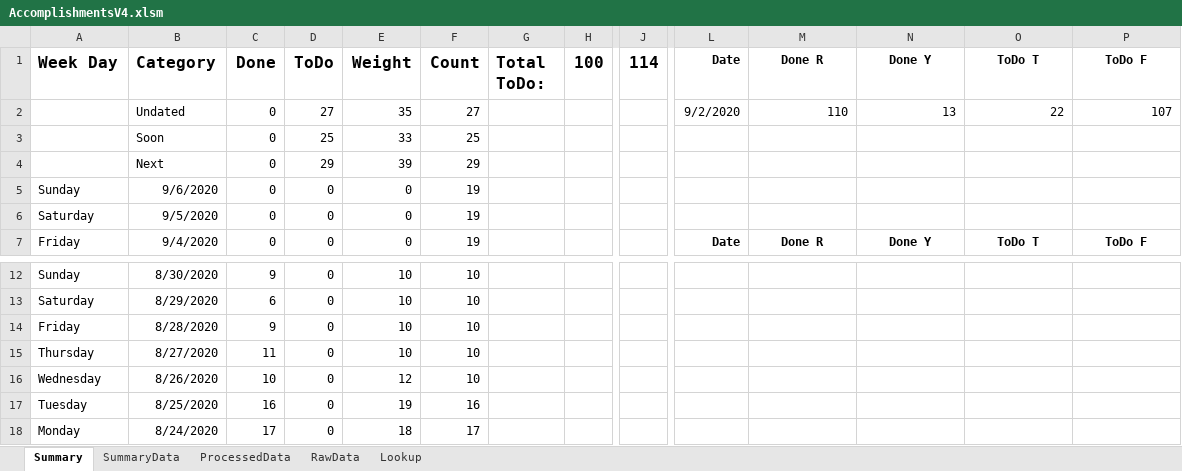
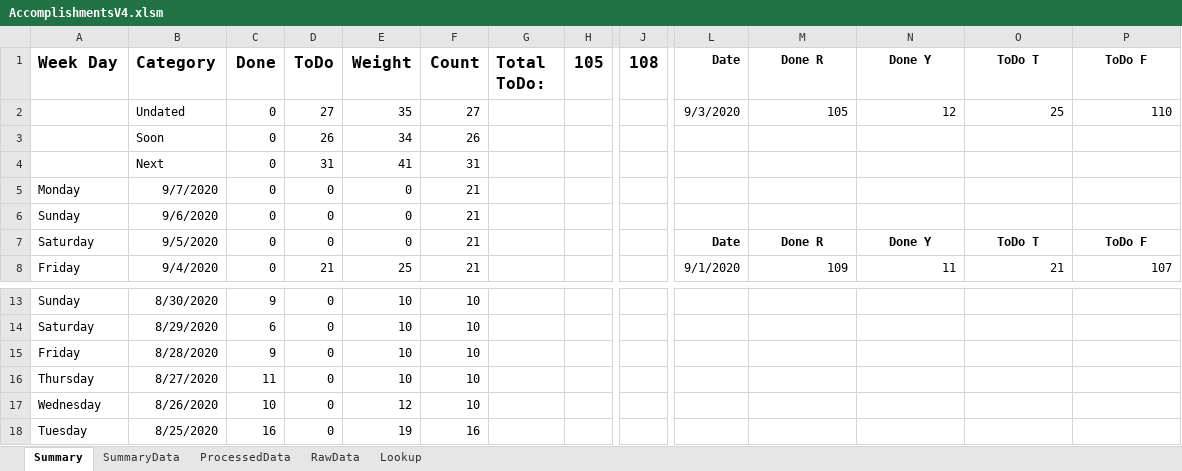
Before and after one commit to vflopez77/Accomplishments, an Excel workbook: AccomplishmentsV4.xlsm, sheet Summary, drawn as a sheet; only a part is shown, gaps mark what is left out; values as stored, in another font and other column widths than the file's, no borders; charts and pictures not drawn; removed rows and columns are numbered as before the commit, all else as after; rows hold the shown columns only; the diff covers the shown part only; the diff names each change by its address in the sheet, - before the commit and + after, or states it on an @@ line.

```diff
--- a/AccomplishmentsV4.xlsm (sheet Summary)
+++ b/AccomplishmentsV4.xlsm (sheet Summary)
-H1: 100
+H1: 105
-J1: 114
+J1: 108
-L2 (Date): 9/2/2020
+L2 (Date): 9/3/2020
-M2 (Done R): 110
+M2 (Done R): 105
-N2 (Done Y): 13
+N2 (Done Y): 12
-O2 (ToDo T): 22
+O2 (ToDo T): 25
-P2 (ToDo F): 107
+P2 (ToDo F): 110
-D3 (ToDo): 25
+D3 (ToDo): 26
-E3 (Weight): 33
+E3 (Weight): 34
-F3 (Count): 25
+F3 (Count): 26
-D4 (ToDo): 29
+D4 (ToDo): 31
-E4 (Weight): 39
+E4 (Weight): 41
-F4 (Count): 29
+F4 (Count): 31
+row 5: Monday | 9/7/2020 | 0 | 0 | 0 | 21
-F6:F8 (Count): 19
+F6:F8 (Count): 21
-L7 (Date): (empty)
+L7 (Date): Date
-M7 (Done R): (empty)
+M7 (Done R): Done R
-N7 (Done Y): (empty)
+N7 (Done Y): Done Y
-O7 (ToDo T): (empty)
+O7 (ToDo T): ToDo T
-P7 (ToDo F): (empty)
+P7 (ToDo F): ToDo F
-D8 (ToDo): 0
+D8 (ToDo): 21
-E8 (Weight): 0
+E8 (Weight): 25
-L8 (Date): Date
+L8 (Date): 9/1/2020
-L8:P8 bold: on
+L8:P8 bold: off
-M8 (Done R): Done R
+M8 (Done R): 109
-M8:P8 alignment: center
+M8:P8 alignment: right
-N8 (Done Y): Done Y
+N8 (Done Y): 11
-O8 (ToDo T): ToDo T
+O8 (ToDo T): 21
-P8 (ToDo F): ToDo F
+P8 (ToDo F): 107
-row 18: Monday | 8/24/2020 | 17 | 0 | 18 | 17
```
Also changed, not shown: 13 edited cells and cell formats elsewhere in this sheet, sheet ProcessedData, sheet RawData, sheet SummaryData, formulas that keep their value, charts or pictures, 4 other files.
